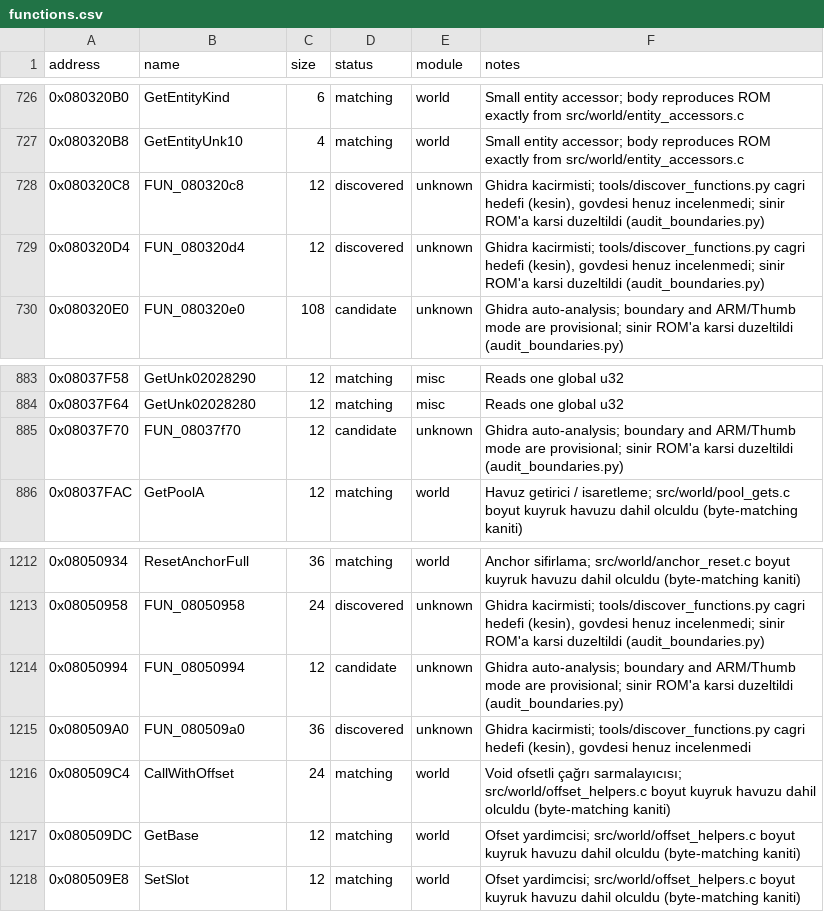
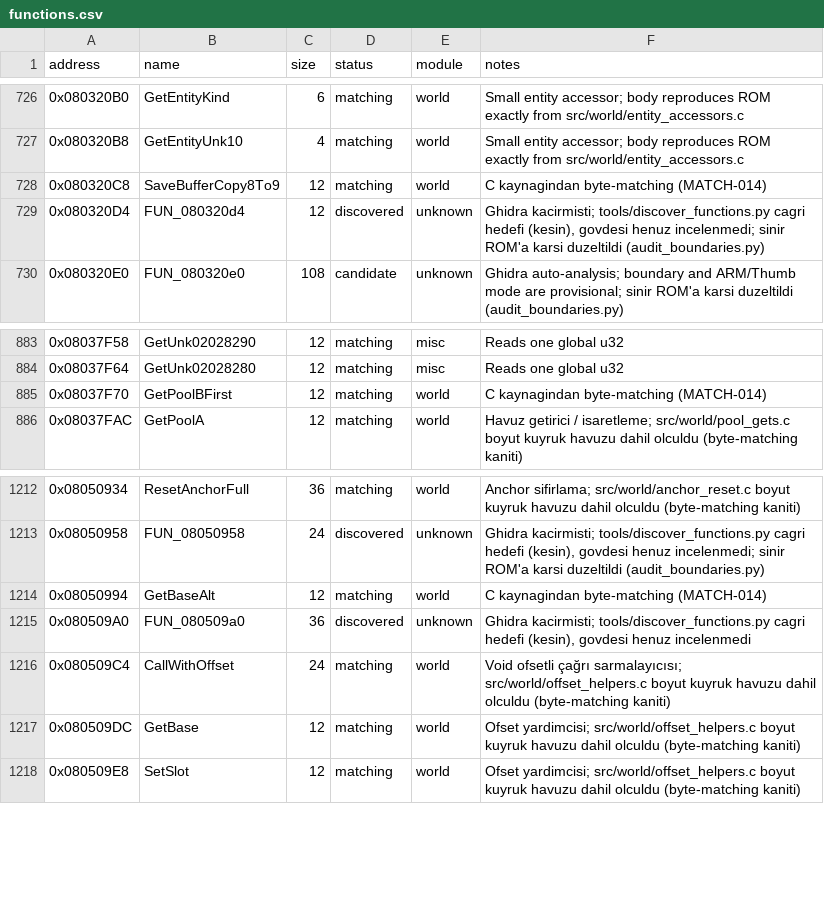
Before and after one commit to ahm3texe/gta-advance, a CSV file: data/functions.csv, drawn as a sheet; only a part is shown, gaps mark what is left out.

```diff
--- a/data/functions.csv
+++ b/data/functions.csv
@@ -727,3 +727,3 @@ address,name,size,status,module,notes
 0x080320B8,GetEntityUnk10,4,matching,world,Small entity accessor; body reproduces ROM exactly from src/world/entity_accessors.c
-0x080320C8,FUN_080320c8,12,discovered,unknown,"Ghidra kacirmisti; tools/discover_functions.py cagri hedefi (kesin), govdesi henuz incelenmedi; sinir ROM'a karsi duzeltildi (audit_boundaries.py)"
+0x080320C8,SaveBufferCopy8To9,12,matching,world,C kaynagindan byte-matching (MATCH-014)
 0x080320D4,FUN_080320d4,12,discovered,unknown,"Ghidra kacirmisti; tools/discover_functions.py cagri hedefi (kesin), govdesi henuz incelenmedi; sinir ROM'a karsi duzeltildi (audit_boundaries.py)"
@@ -884,3 +884,3 @@ address,name,size,status,module,notes
 0x08037F64,GetUnk02028280,12,matching,misc,Reads one global u32
-0x08037F70,FUN_08037f70,12,candidate,unknown,Ghidra auto-analysis; boundary and ARM/Thumb mode are provisional; sinir ROM'a karsi duzeltildi (audit_boundaries.py)
+0x08037F70,GetPoolBFirst,12,matching,world,C kaynagindan byte-matching (MATCH-014)
 0x08037FAC,GetPoolA,12,matching,world,Havuz getirici / isaretleme; src/world/pool_gets.c boyut kuyruk havuzu dahil olculdu (byte-matching kaniti)
@@ -1213,3 +1213,3 @@ address,name,size,status,module,notes
 0x08050958,FUN_08050958,24,discovered,unknown,"Ghidra kacirmisti; tools/discover_functions.py cagri hedefi (kesin), govdesi henuz incelenmedi; sinir ROM'a karsi duzeltildi (audit_boundaries.py)"
-0x08050994,FUN_08050994,12,candidate,unknown,Ghidra auto-analysis; boundary and ARM/Thumb mode are provisional; sinir ROM'a karsi duzeltildi (audit_boundaries.py)
+0x08050994,GetBaseAlt,12,matching,world,C kaynagindan byte-matching (MATCH-014)
 0x080509A0,FUN_080509a0,36,discovered,unknown,"Ghidra kacirmisti; tools/discover_functions.py cagri hedefi (kesin), govdesi henuz incelenmedi"
```
Also changed, not shown: data/c_sources.csv, data/matching_regions.csv, 8 other files.
